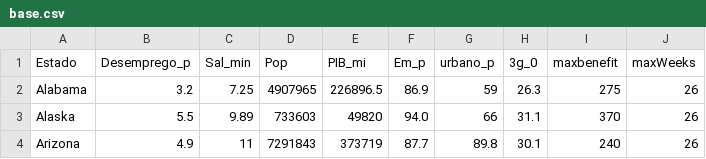
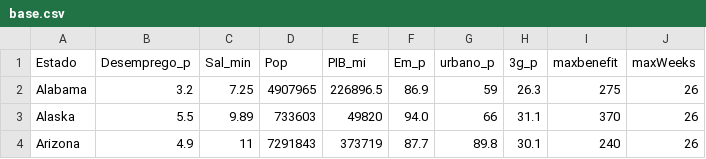
Before and after one commit to fellipemelhado/Trab-de-econo-1, a CSV file: base.csv, drawn as a sheet; only a part is shown.

Commit message:
Update base.csv

```diff
--- a/base.csv
+++ b/base.csv
@@ -1,2 +1,2 @@
-Estado,Desemprego_p,Sal_min,Pop,PIB_mi,Em_p,urbano_p,3g_0,maxbenefit,maxWeeks,
+Estado,Desemprego_p,Sal_min,Pop,PIB_mi,Em_p,urbano_p,3g_p,maxbenefit,maxWeeks,
 Alabama,3.2,7.25,4907965,226896.5,86.9,59,26.3,275,26,
```
